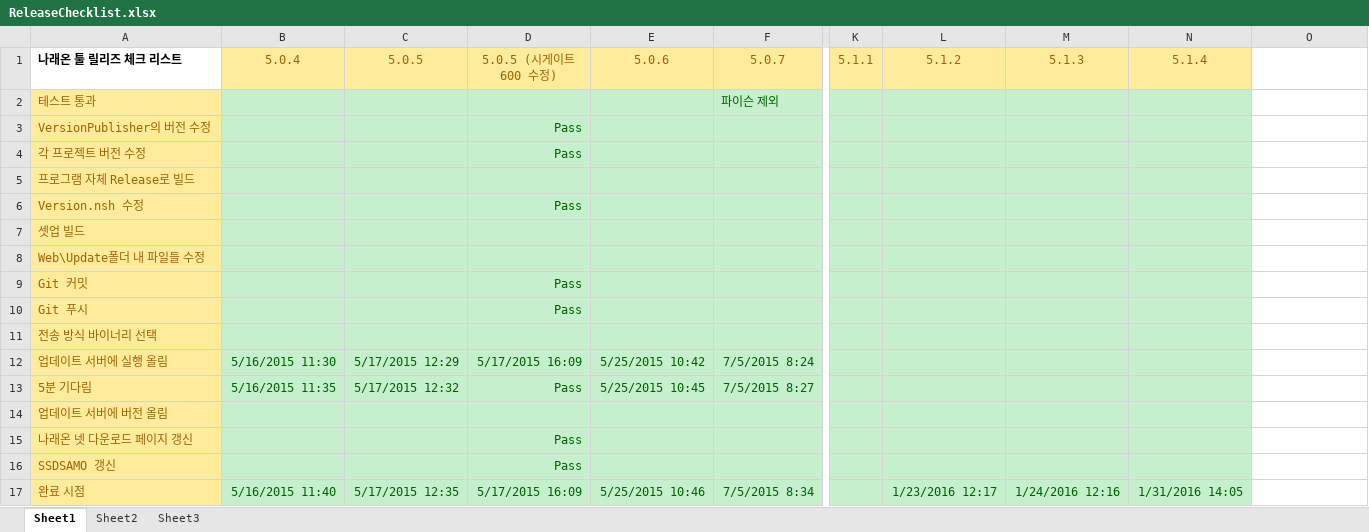
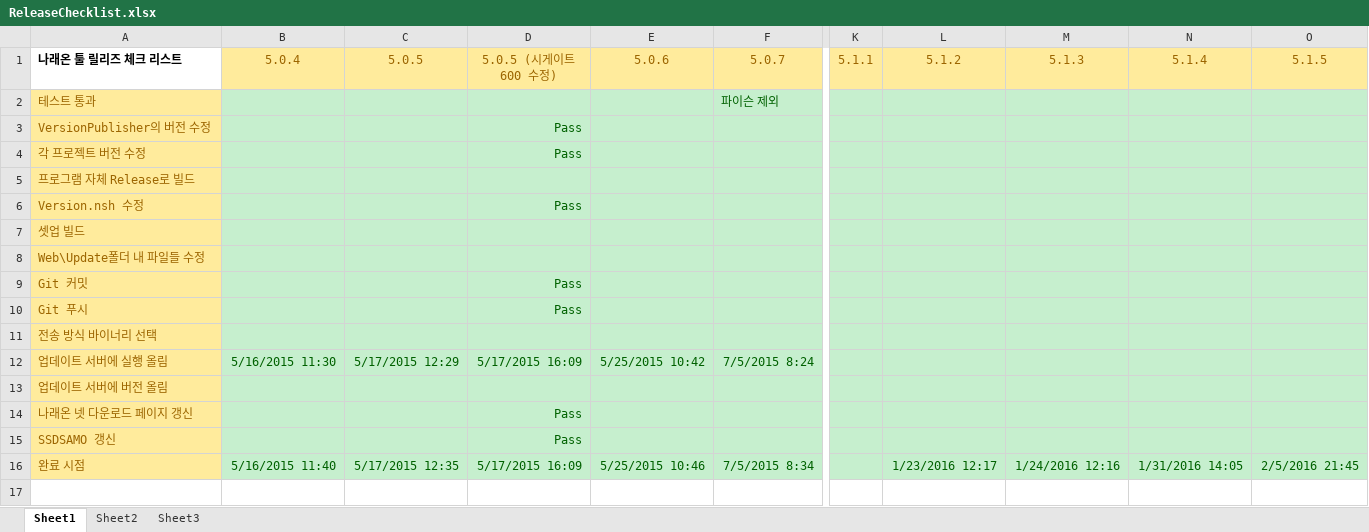
Before and after one commit to ebangin127/naraeon-ssd, an Excel workbook: ReleaseChecklist.xlsx, sheet Sheet1, drawn as a sheet; only a part is shown, gaps mark what is left out; values as stored, in another font and other column widths than the file's, no borders; removed rows and columns are numbered as before the commit, all else as after; rows hold the shown columns only; the diff names each change by its address in the sheet, - before the commit and + after, or states it on an @@ line.

```diff
--- a/ReleaseChecklist.xlsx (sheet Sheet1)
+++ b/ReleaseChecklist.xlsx (sheet Sheet1)
-O1: (empty)
+O1: 5.1.5
-O1 fill: none
+O1 fill: #FFEB9C
-O2:O12 fill: none
+O2:O12 fill: #C6EFCE
-row 13: 5분 기다림 | 5/16/2015 11:35 | 5/17/2015 12:32 | Pass | 5/25/2015 10:45 | 7/5/2015 8:27
-O13:O16 fill: none
+O13:O16 fill: #C6EFCE
-O16 (5.1.5): (empty)
+O16 (5.1.5): 2/5/2016 21:45
```
Also changed, not shown: 12 other files.
